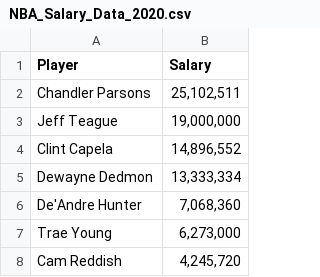
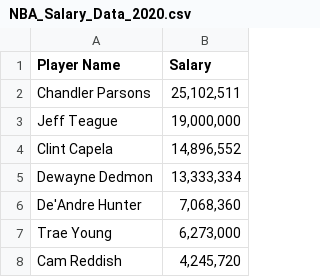
Before and after one commit to RussellAJames/python_scripts, a CSV file: NBA_Salary_Data_2020.csv, drawn as a sheet; only a part is shown.

Commit message:
Adding NBA Salary Data

```diff
--- a/NBA_Salary_Data_2020.csv
+++ b/NBA_Salary_Data_2020.csv
@@ -1,2 +1,2 @@
-Player,Salary
+Player Name,Salary
 Chandler Parsons,"25,102,511"
```
Also changed, not shown: NBA_Salary_Data_2021.csv, NBA_Salary_Data_2022.csv, 1 other file.
